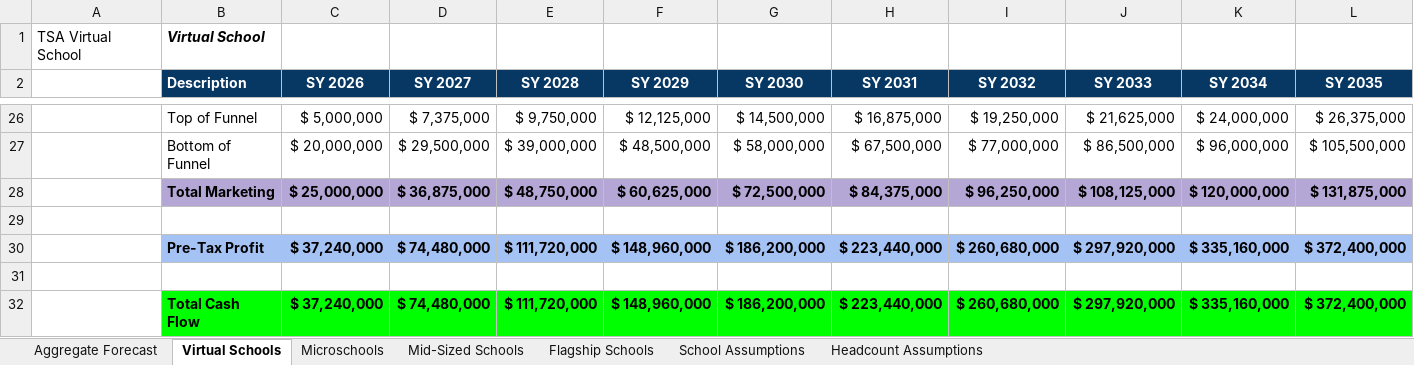
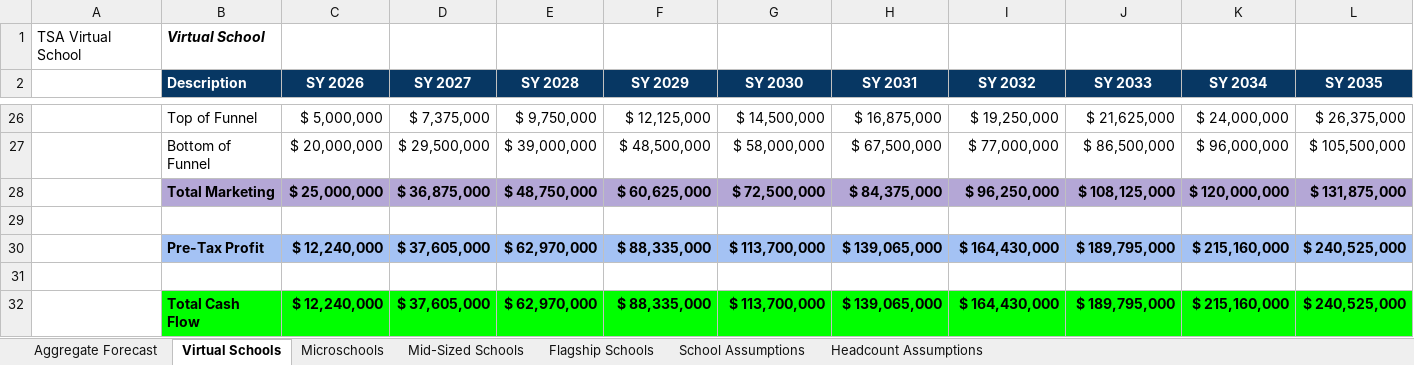
Before and after one commit to markevanrozeboom/tsa_model, an Excel workbook: TSA Model.xlsx, sheet Virtual Schools, drawn as a sheet; only a part is shown, gaps mark what is left out; values as stored, in another font and other column widths than the file's, no borders; charts and pictures not drawn; the diff covers the shown part only; the diff names each change by its address in the sheet, - before the commit and + after, or states it on an @@ line.

```diff
--- a/TSA Model.xlsx (sheet Virtual Schools)
+++ b/TSA Model.xlsx (sheet Virtual Schools)
-C30 (SY 2026): $ 37,240,000
+C30 (SY 2026): $ 12,240,000
-D30 (SY 2027): $ 74,480,000
+D30 (SY 2027): $ 37,605,000
-E30 (SY 2028): $ 111,720,000
+E30 (SY 2028): $ 62,970,000
-F30 (SY 2029): $ 148,960,000
+F30 (SY 2029): $ 88,335,000
-G30 (SY 2030): $ 186,200,000
+G30 (SY 2030): $ 113,700,000
-H30 (SY 2031): $ 223,440,000
+H30 (SY 2031): $ 139,065,000
-I30 (SY 2032): $ 260,680,000
+I30 (SY 2032): $ 164,430,000
-J30 (SY 2033): $ 297,920,000
+J30 (SY 2033): $ 189,795,000
-K30 (SY 2034): $ 335,160,000
+K30 (SY 2034): $ 215,160,000
-L30 (SY 2035): $ 372,400,000
+L30 (SY 2035): $ 240,525,000
-C32 (SY 2026): $ 37,240,000
+C32 (SY 2026): $ 12,240,000
-D32 (SY 2027): $ 74,480,000
+D32 (SY 2027): $ 37,605,000
-E32 (SY 2028): $ 111,720,000
+E32 (SY 2028): $ 62,970,000
-F32 (SY 2029): $ 148,960,000
+F32 (SY 2029): $ 88,335,000
-G32 (SY 2030): $ 186,200,000
+G32 (SY 2030): $ 113,700,000
-H32 (SY 2031): $ 223,440,000
+H32 (SY 2031): $ 139,065,000
-I32 (SY 2032): $ 260,680,000
+I32 (SY 2032): $ 164,430,000
-J32 (SY 2033): $ 297,920,000
+J32 (SY 2033): $ 189,795,000
-K32 (SY 2034): $ 335,160,000
+K32 (SY 2034): $ 215,160,000
-L32 (SY 2035): $ 372,400,000
+L32 (SY 2035): $ 240,525,000
```
Also changed, not shown: 2 edited cells elsewhere in this sheet, sheet Aggregate Forecast, sheet Flagship Schools.
